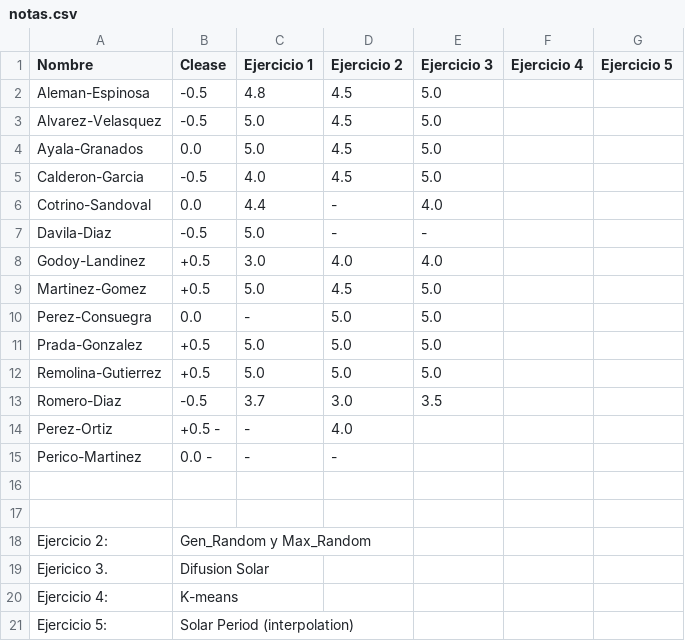
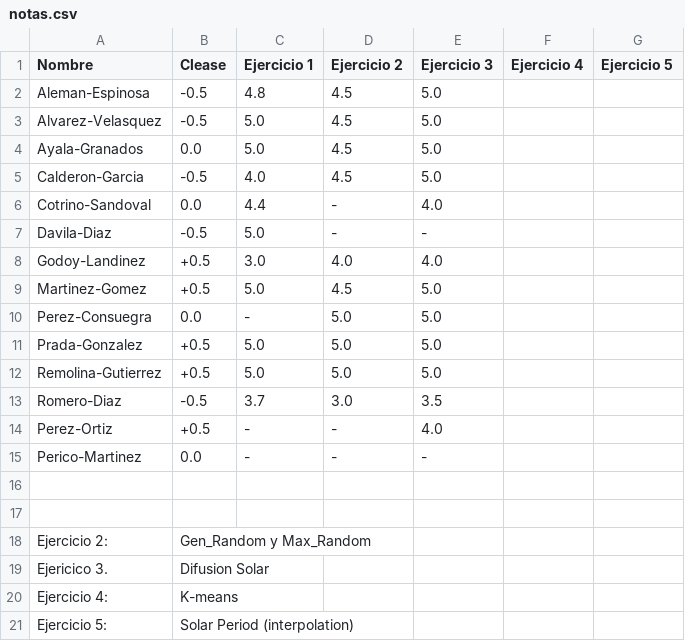
Before and after one commit to ComputoCienciasUniandes/MetodosComputacionalesLaboratorio, a CSV file: notas.csv, drawn as a sheet.

Commit message:
Update notas.csv

```diff
--- a/notas.csv
+++ b/notas.csv
@@ -13,4 +13,4 @@ Remolina-Gutierrez,      +0.5,     5.0,		     5.0,             5.0,   , ,
 Romero-Diaz,             -0.5,    3.7,		     3.0,             3.5,   , ,
-Perez-Ortiz,	         +0.5      -,                -  ,            4.0 ,   , ,
-Perico-Martinez,          0.0      -,                -   ,            - ,     , ,
+Perez-Ortiz,	         +0.5,      -,                -  ,            4.0 ,   , ,
+Perico-Martinez,          0.0,      -,                -   ,            - ,     , ,
 
```
